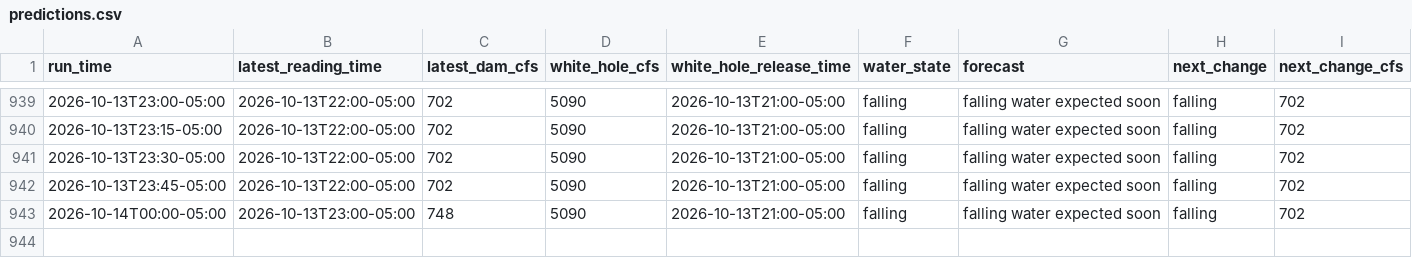
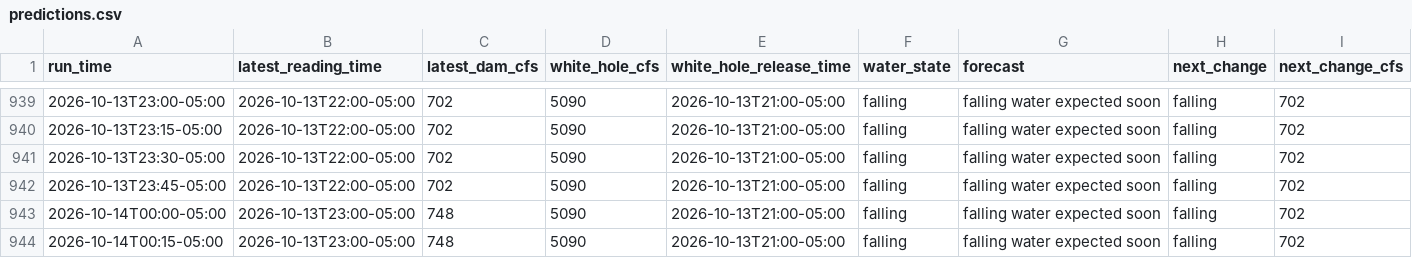
Before and after one commit to frogmoses/WhiteRiverData, a CSV file: predictions.csv, drawn as a sheet; only a part is shown, gaps mark what is left out; rows hold the shown columns only; the diff names each change by its address in the sheet, - before the commit and + after, or states it on an @@ line.

Commit message:
Update water conditions 2026-10-14 01:15

```diff
--- a/predictions.csv
+++ b/predictions.csv
+row 944: 2026-10-14T00:15-05:00 | 2026-10-13T23:00-05:00 | 748 | 5090 | 2026-10-13T21:00-05:00 | falling | falling water expected soon | falling | 702
```
Also changed, not shown: 1 other file.
